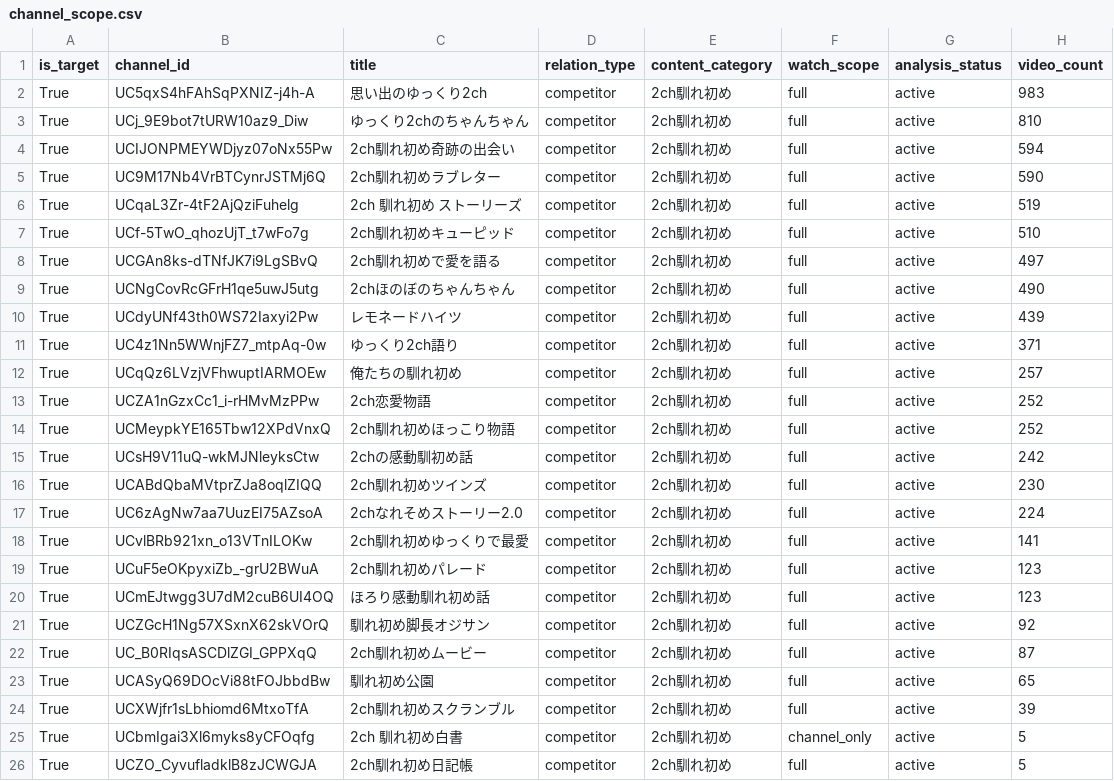
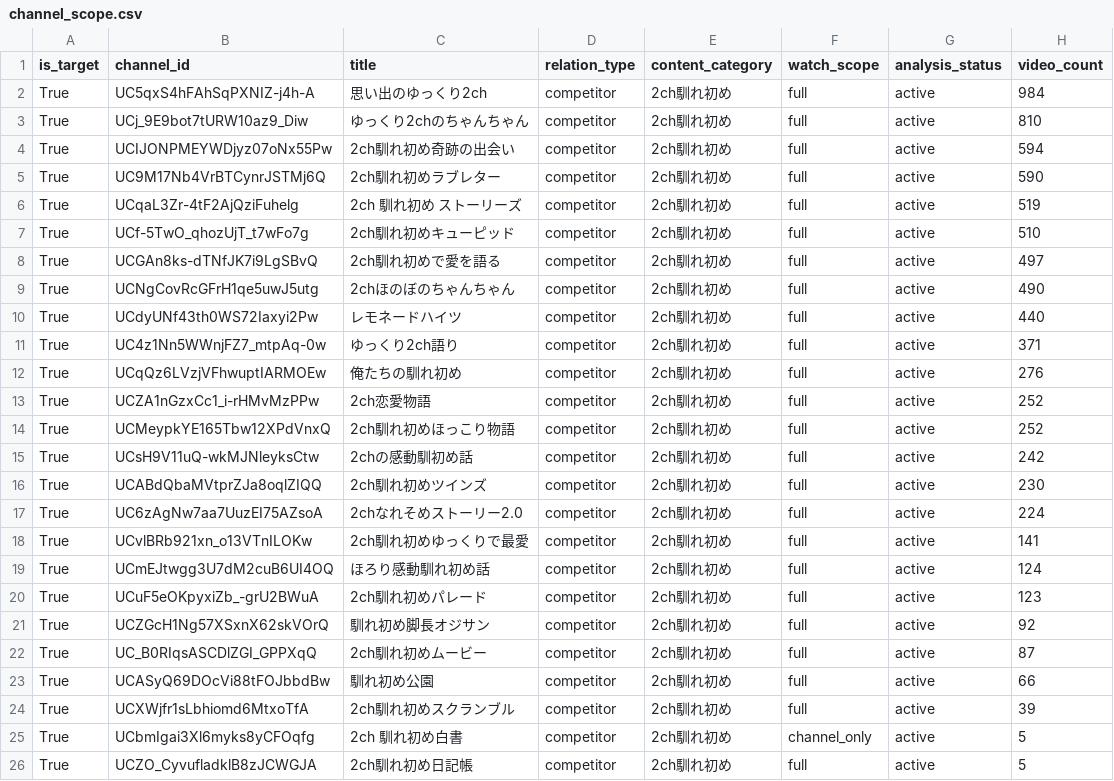
Before and after one commit to japonismy/naresome-kikaku-research, a CSV file: reports/channel_scope.csv, drawn as a sheet; only a part is shown.

```diff
--- a/reports/channel_scope.csv
+++ b/reports/channel_scope.csv
@@ -1,3 +1,3 @@
 is_target,channel_id,title,relation_type,content_category,watch_scope,analysis_status,video_count
-True,UC5qxS4hFAhSqPXNIZ-j4h-A,思い出のゆっくり2ch,competitor,2ch馴れ初め,full,active,983
+True,UC5qxS4hFAhSqPXNIZ-j4h-A,思い出のゆっくり2ch,competitor,2ch馴れ初め,full,active,984
 True,UCj_9E9bot7tURW10az9_Diw,ゆっくり2chのちゃんちゃん,competitor,2ch馴れ初め,full,active,810
@@ -9,5 +9,5 @@ True,UCGAn8ks-dTNfJK7i9LgSBvQ,2ch馴れ初めで愛を語る,competitor,2ch馴
 True,UCNgCovRcGFrH1qe5uwJ5utg,2chほのぼのちゃんちゃん,competitor,2ch馴れ初め,full,active,490
-True,UCdyUNf43th0WS72Iaxyi2Pw,レモネードハイツ,competitor,2ch馴れ初め,full,active,439
+True,UCdyUNf43th0WS72Iaxyi2Pw,レモネードハイツ,competitor,2ch馴れ初め,full,active,440
 True,UC4z1Nn5WWnjFZ7_mtpAq-0w,ゆっくり2ch語り,competitor,2ch馴れ初め,full,active,371
-True,UCqQz6LVzjVFhwuptIARMOEw,俺たちの馴れ初め,competitor,2ch馴れ初め,full,active,257
+True,UCqQz6LVzjVFhwuptIARMOEw,俺たちの馴れ初め,competitor,2ch馴れ初め,full,active,276
 True,UCZA1nGzxCc1_i-rHMvMzPPw,2ch恋愛物語,competitor,2ch馴れ初め,full,active,252
@@ -18,7 +18,7 @@ True,UC6zAgNw7aa7UuzEI75AZsoA,2chなれそめストーリー2.0,competitor,2ch
 True,UCvlBRb921xn_o13VTnILOKw,2ch馴れ初めゆっくりで最愛,competitor,2ch馴れ初め,full,active,141
+True,UCmEJtwgg3U7dM2cuB6UI4OQ,ほろり感動馴れ初め話,competitor,2ch馴れ初め,full,active,124
 True,UCuF5eOKpyxiZb_-grU2BWuA,2ch馴れ初めパレード,competitor,2ch馴れ初め,full,active,123
-True,UCmEJtwgg3U7dM2cuB6UI4OQ,ほろり感動馴れ初め話,competitor,2ch馴れ初め,full,active,123
 True,UCZGcH1Ng57XSxnX62skVOrQ,馴れ初め脚長オジサン,competitor,2ch馴れ初め,full,active,92
 True,UC_B0RIqsASCDlZGI_GPPXqQ,2ch馴れ初めムービー,competitor,2ch馴れ初め,full,active,87
-True,UCASyQ69DOcVi88tFOJbbdBw,馴れ初め公園,competitor,2ch馴れ初め,full,active,65
+True,UCASyQ69DOcVi88tFOJbbdBw,馴れ初め公園,competitor,2ch馴れ初め,full,active,66
 True,UCXWjfr1sLbhiomd6MtxoTfA,2ch馴れ初めスクランブル,competitor,2ch馴れ初め,full,active,39
```
Also changed, not shown: data_sources/youtube_channel_status.csv, data_sources/youtube_current_stats.csv, 8 other files.
